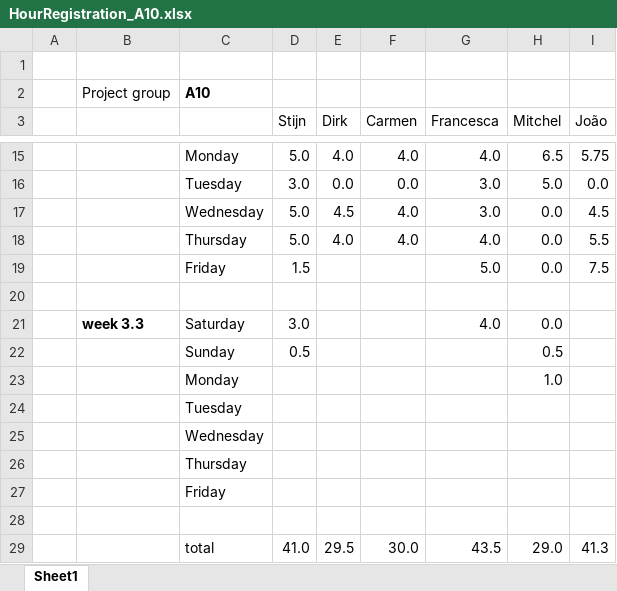
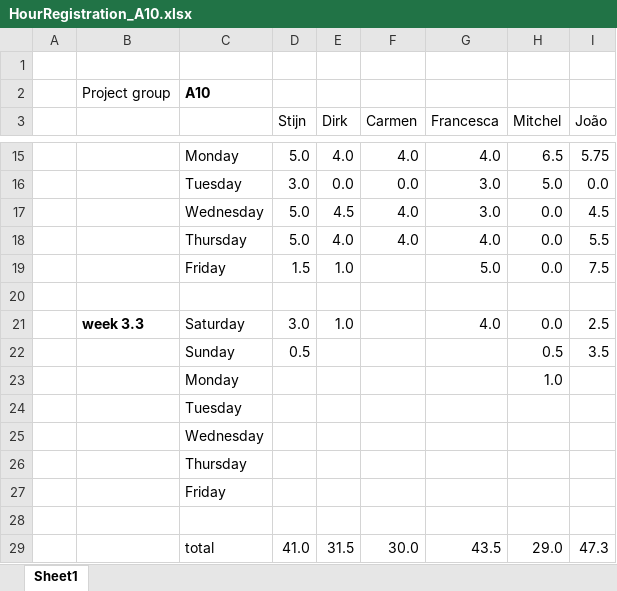
Before and after one commit to argenz/SVV-A10, an Excel workbook: HourRegistration_A10.xlsx, sheet Sheet1, drawn as a sheet; only a part is shown, gaps mark what is left out; values as stored, in another font and other column widths than the file's, no borders; the diff names each change by its address in the sheet, - before the commit and + after, or states it on an @@ line.

Commit message:
hour reg joao

```diff
--- a/HourRegistration_A10.xlsx (sheet Sheet1)
+++ b/HourRegistration_A10.xlsx (sheet Sheet1)
-E19 (Dirk): (empty)
+E19 (Dirk): 1.0
-E21 (Dirk): (empty)
+E21 (Dirk): 1.0
-I21 (João): (empty)
+I21 (João): 2.5
-I22 (João): (empty)
+I22 (João): 3.5
-E29 (Dirk): 29.5
+E29 (Dirk): 31.5
-I29 (João): 41.3
+I29 (João): 47.3
```
